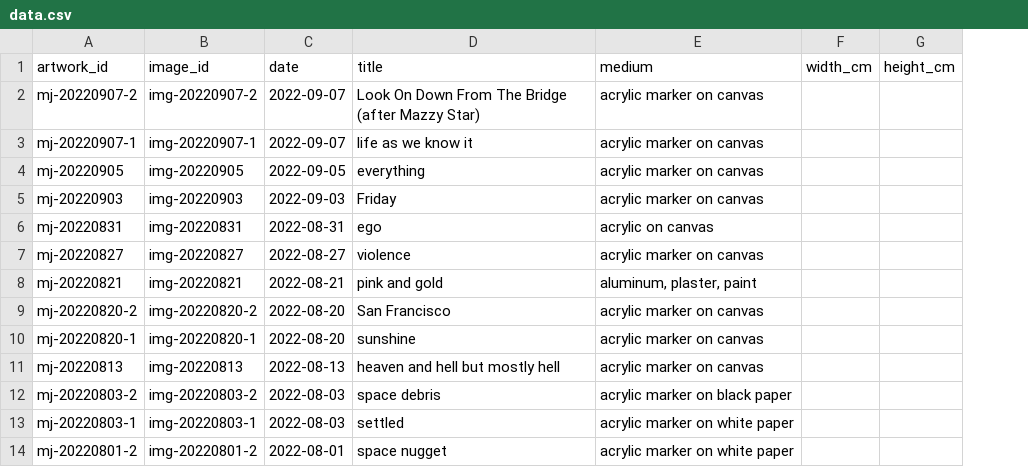
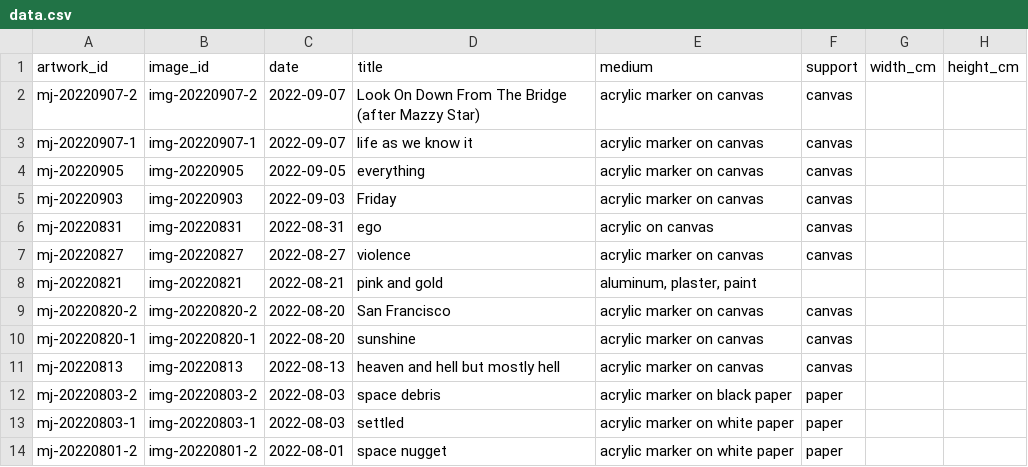
Before and after one commit to mjambon/blog, a CSV file: src/gallery/data.csv, drawn as a sheet; only a part is shown; the diff names each change by its address in the sheet, - before the commit and + after, or states it on an @@ line.

Commit message:
Display support and availability

```diff
--- a/src/gallery/data.csv
+++ b/src/gallery/data.csv
+column F (support), rows 2-14: canvas | canvas | canvas | canvas | canvas | canvas |  | canvas | canvas | canvas | paper | paper | paper
```
Also changed, not shown: 5 other files.
